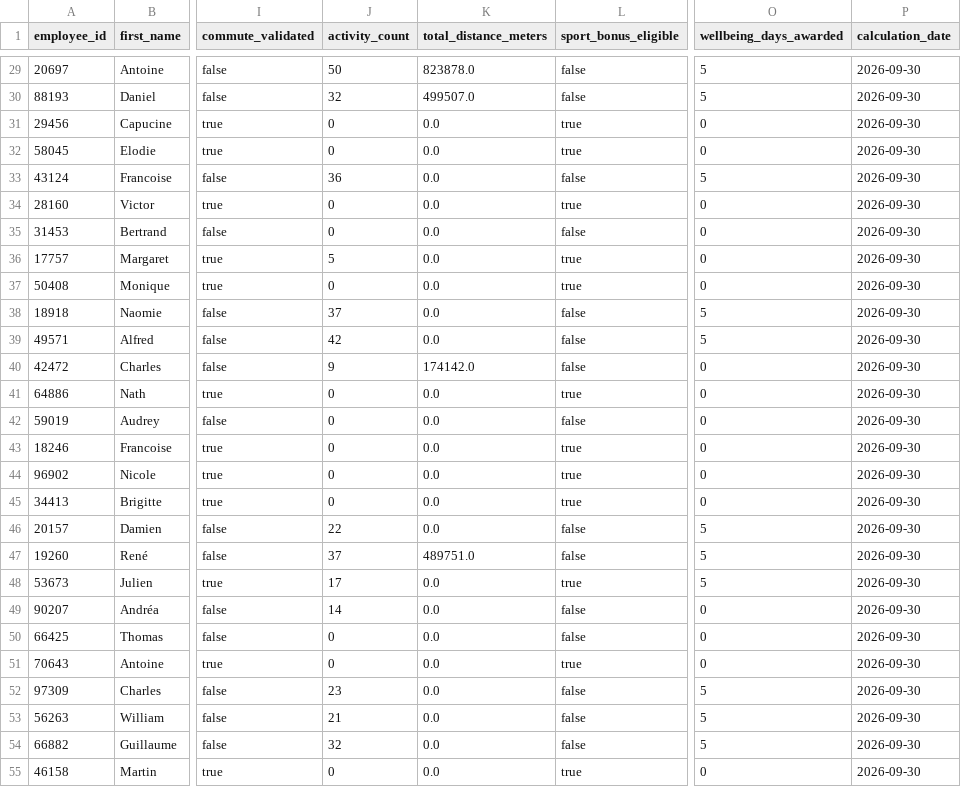
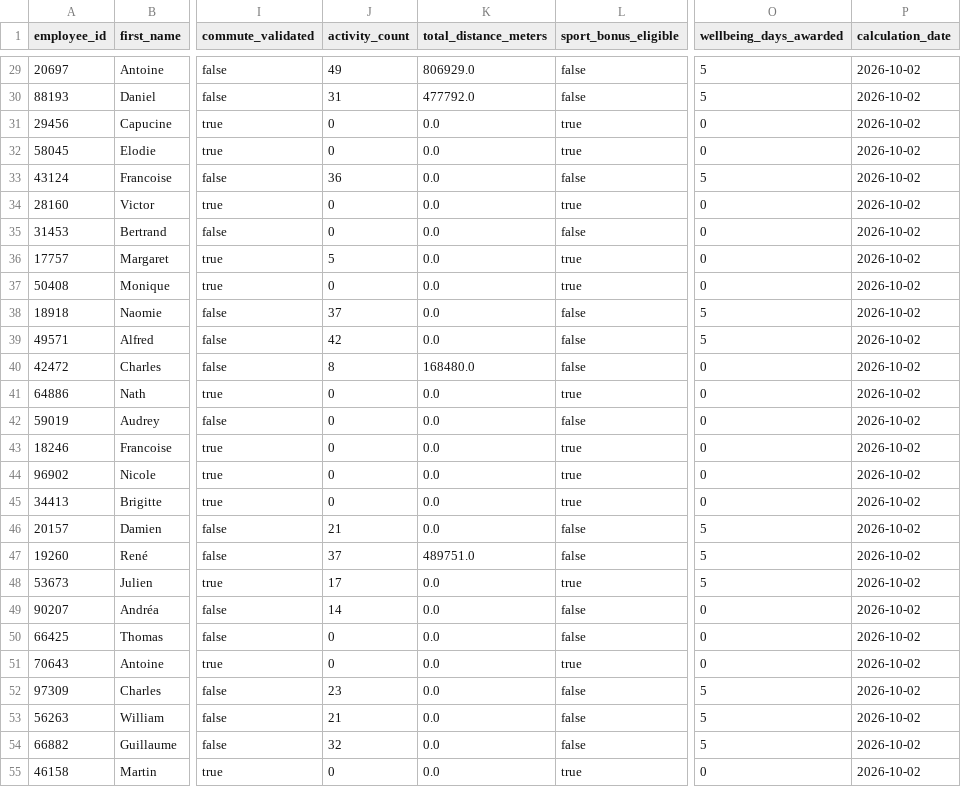
Before and after one commit to Fatima012020/Creez_et_automatisez_une_architecture_de_donnees_THIAM_Fatou, a CSV file: data/powerbi/employee_benefits.csv, drawn as a sheet; only a part is shown, gaps mark what is left out; the diff covers the shown part only; the diff names each change by its address in the sheet, - before the commit and + after, or states it on an @@ line.

```diff
--- a/data/powerbi/employee_benefits.csv
+++ b/data/powerbi/employee_benefits.csv
-J29 (activity_count): 50
+J29 (activity_count): 49
-K29 (total_distance_meters): 823878.0
+K29 (total_distance_meters): 806929.0
-P29:P55 (calculation_date): 2026-09-30
+P29:P55 (calculation_date): 2026-10-02
-J30 (activity_count): 32
+J30 (activity_count): 31
-K30 (total_distance_meters): 499507.0
+K30 (total_distance_meters): 477792.0
-J40 (activity_count): 9
+J40 (activity_count): 8
-K40 (total_distance_meters): 174142.0
+K40 (total_distance_meters): 168480.0
-J46 (activity_count): 22
+J46 (activity_count): 21
```
Also changed, not shown: 159 edited cells elsewhere in this file, data/powerbi/activities.csv, 6 other files.
